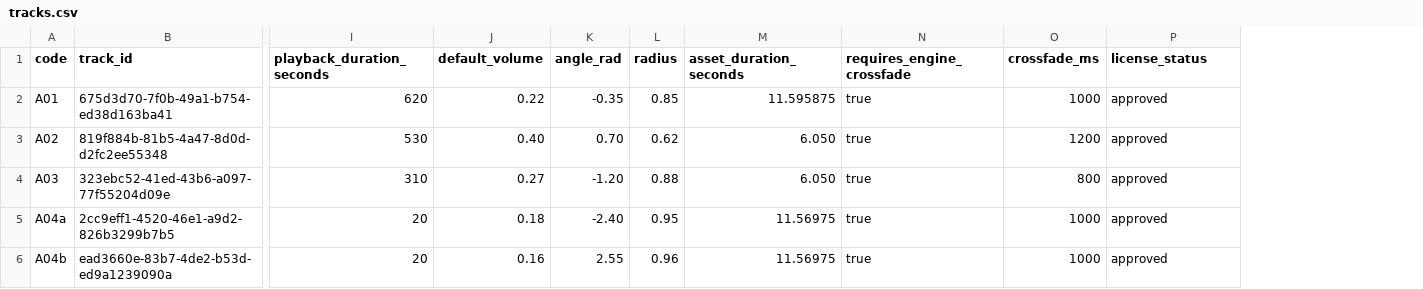
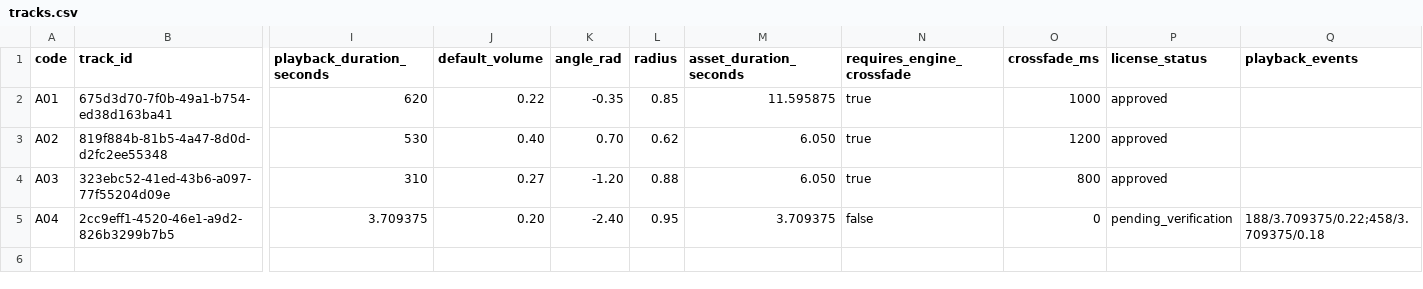
Before and after one commit to starvoice77777/DreamWeaver, a CSV file: docs/scenes/sc_rain/packages/sc_rain_v1/scene/tracks.csv, drawn as a sheet; only a part is shown, gaps mark what is left out; removed rows and columns are numbered as before the commit, all else as after; rows hold the shown columns only; the diff names each change by its address in the sheet, - before the commit and + after, or states it on an @@ line.

```diff
--- a/docs/scenes/sc_rain/packages/sc_rain_v1/scene/tracks.csv
+++ b/docs/scenes/sc_rain/packages/sc_rain_v1/scene/tracks.csv
+column Q (playback_events), empty
-row 5: A04a | 2cc9eff1-4520-46e1-a9d2-826b3299b7b5 | 20 | 0.18 | -2.40 | 0.95 | 11.56975 | true | 1000 | approved
-row 6: A04b | ead3660e-83b7-4de2-b53d-ed9a1239090a | 20 | 0.16 | 2.55 | 0.96 | 11.56975 | true | 1000 | approved
+row 5: A04 | 2cc9eff1-4520-46e1-a9d2-826b3299b7b5 | 3.709375 | 0.20 | -2.40 | 0.95 | 3.709375 | false | 0 | pending_verification | 188/3.709375/0.22;458/3.709375/0.18
```
Also changed, not shown: docs/scenes/sc_rain/packages/sc_rain_v1/package_manifest.csv, docs/scenes/sc_rain/packages/sc_rain_v1/qc/asset_qc.csv, 31 other files.
